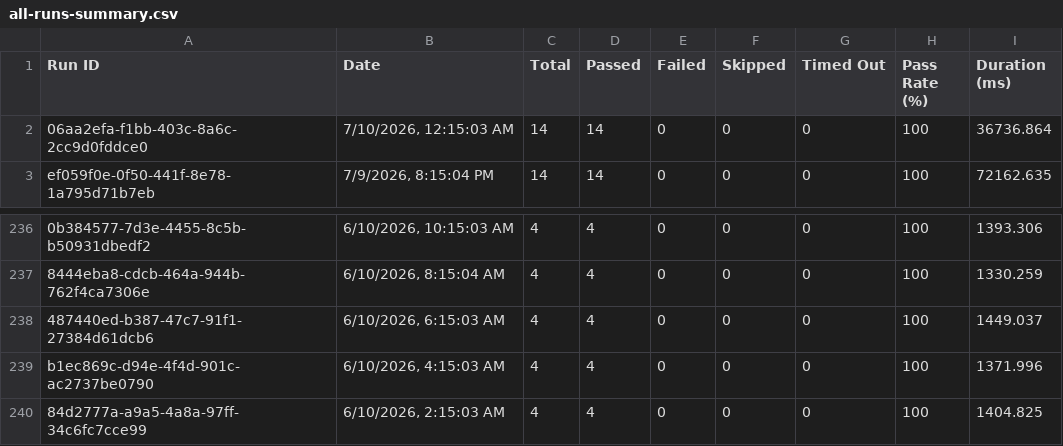
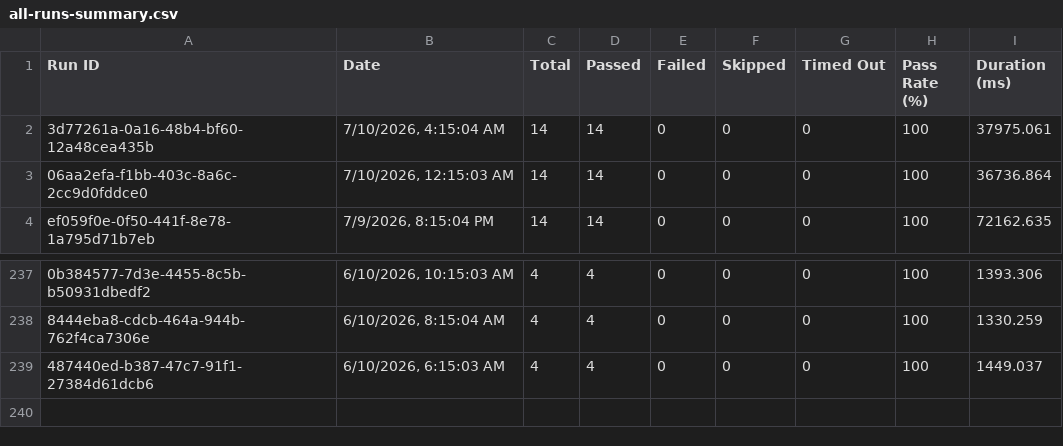
Before and after one commit to saira-uwc/asksam-datascience-automation, a CSV file: docs/exports/all-runs-summary.csv, drawn as a sheet; only a part is shown, gaps mark what is left out.

```diff
--- a/docs/exports/all-runs-summary.csv
+++ b/docs/exports/all-runs-summary.csv
@@ -1,2 +1,3 @@
 Run ID,Date,Total,Passed,Failed,Skipped,Timed Out,Pass Rate (%),Duration (ms)
+"3d77261a-0a16-48b4-bf60-12a48cea435b","7/10/2026, 4:15:04 AM",14,14,0,0,0,100,37975.061
 "06aa2efa-f1bb-403c-8a6c-2cc9d0fddce0","7/10/2026, 12:15:03 AM",14,14,0,0,0,100,36736.864
@@ -238,3 +239 @@ Run ID,Date,Total,Passed,Failed,Skipped,Timed Out,Pass Rate (%),Duration (ms)
 "487440ed-b387-47c7-91f1-27384d61dcb6","6/10/2026, 6:15:03 AM",4,4,0,0,0,100,1449.037
-"b1ec869c-d94e-4f4d-901c-ac2737be0790","6/10/2026, 4:15:03 AM",4,4,0,0,0,100,1371.996
-"84d2777a-a9a5-4a8a-97ff-34c6fc7cce99","6/10/2026, 2:15:03 AM",4,4,0,0,0,100,1404.825
```
Also changed, not shown: docs/exports/current-run.csv, 16 other files.
